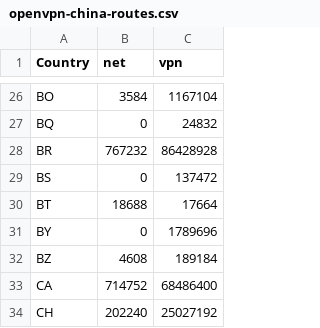
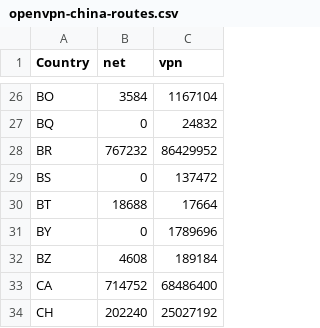
Before and after one commit to BluYous/bestroutetb-actions, a CSV file: openvpn-china-routes.csv, drawn as a sheet; only a part is shown, gaps mark what is left out.

```diff
--- a/openvpn-china-routes.csv
+++ b/openvpn-china-routes.csv
@@ -27,3 +27,3 @@ BO,3584,1167104
 BQ,0,24832
-BR,767232,86428928
+BR,767232,86429952
 BS,0,137472
```
